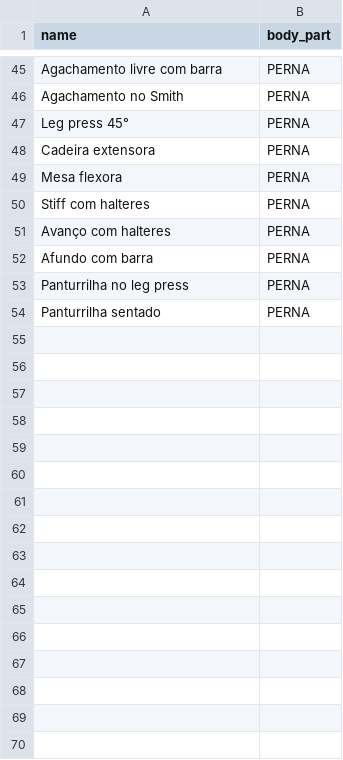
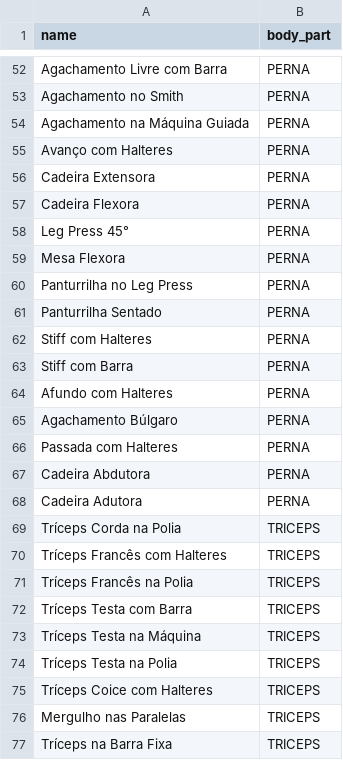
Before and after one commit to christiansmmc/workout-sheet-api, a CSV file: src/main/resources/db/changelog/data/exercise.csv, drawn as a sheet; only a part is shown, gaps mark what is left out; addresses are those after the commit; the diff covers the shown part only; the diff names each change by its address in the sheet, - before the commit and + after, or states it on an @@ line.

Commit message:
feat: csv

```diff
--- a/src/main/resources/db/changelog/data/exercise.csv
+++ b/src/main/resources/db/changelog/data/exercise.csv
-A52 (name): Agachamento livre com barra
+A52 (name): Agachamento Livre com Barra
+row 54: Agachamento na Máquina Guiada | PERNA
-A55 (name): Leg press 45°
+A55 (name): Avanço com Halteres
-A56 (name): Cadeira extensora
+A56 (name): Cadeira Extensora
+row 57: Cadeira Flexora | PERNA
+row 58: Leg Press 45° | PERNA
-A59 (name): Mesa flexora
+A59 (name): Mesa Flexora
+row 60: Panturrilha no Leg Press | PERNA
+row 61: Panturrilha Sentado | PERNA
-A62 (name): Stiff com halteres
+A62 (name): Stiff com Halteres
+row 63: Stiff com Barra | PERNA
-A64 (name): Avanço com halteres
+A64 (name): Afundo com Halteres
-A65 (name): Afundo com barra
+A65 (name): Agachamento Búlgaro
-A66 (name): Panturrilha no leg press
+A66 (name): Passada com Halteres
+row 67: Cadeira Abdutora | PERNA
-A68 (name): Panturrilha sentado
+A68 (name): Cadeira Adutora
+row 69: Tríceps Corda na Polia | TRICEPS
+row 70: Tríceps Francês com Halteres | TRICEPS
+row 71: Tríceps Francês na Polia | TRICEPS
+row 72: Tríceps Testa com Barra | TRICEPS
+row 73: Tríceps Testa na Máquina | TRICEPS
+row 74: Tríceps Testa na Polia | TRICEPS
+row 75: Tríceps Coice com Halteres | TRICEPS
+row 76: Mergulho nas Paralelas | TRICEPS
+row 77: Tríceps na Barra Fixa | TRICEPS
```
Also changed, not shown: 29 added rows, 22 removed rows and 20 edited cells elsewhere in this file.
